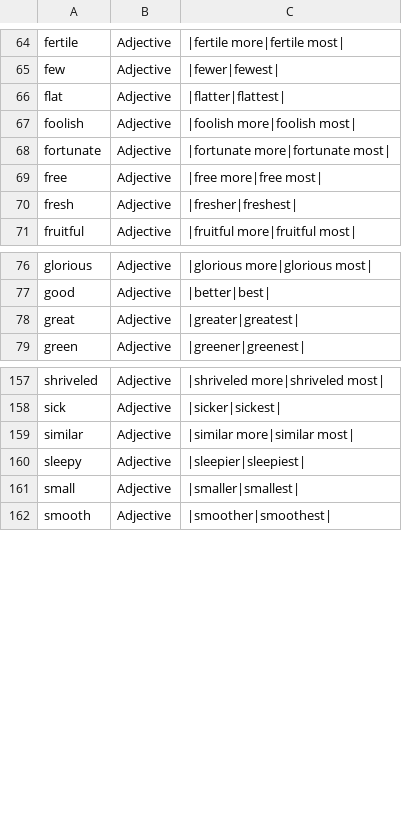
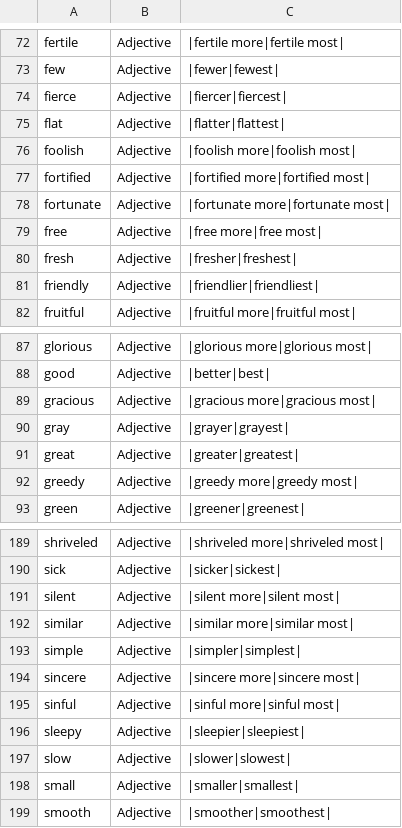
Before and after one commit to presciencelabs/tabitha-editor, a CSV file: database/inflections/csv/adjectives.csv, drawn as a sheet; only a part is shown, gaps mark what is left out; the diff covers the shown part only.

```diff
--- a/database/inflections/csv/adjectives.csv
+++ b/database/inflections/csv/adjectives.csv
@@ -65,4 +73,6 @@ fertile,Adjective,|fertile  more|fertile  most|
 few,Adjective,|fewer|fewest|
+fierce,Adjective,|fiercer|fiercest|
 flat,Adjective,|flatter|flattest|
 foolish,Adjective,|foolish  more|foolish  most|
+fortified,Adjective,|fortified  more|fortified  most|
 fortunate,Adjective,|fortunate  more|fortunate  most|
@@ -70,2 +80,3 @@ free,Adjective,|free  more|free  most|
 fresh,Adjective,|fresher|freshest|
+friendly,Adjective,|friendlier|friendliest|
 fruitful,Adjective,|fruitful  more|fruitful  most|
@@ -77,3 +88,6 @@ glorious,Adjective,|glorious  more|glorious  most|
 good,Adjective,|better|best|
+gracious,Adjective,|gracious  more|gracious  most|
+gray,Adjective,|grayer|grayest|
 great,Adjective,|greater|greatest|
+greedy,Adjective,|greedy  more|greedy  most|
 green,Adjective,|greener|greenest|
@@ -158,4 +190,9 @@ shriveled,Adjective,|shriveled  more|shriveled  most|
 sick,Adjective,|sicker|sickest|
+silent,Adjective,|silent  more|silent  most|
 similar,Adjective,|similar  more|similar  most|
+simple,Adjective,|simpler|simplest|
+sincere,Adjective,|sincere  more|sincere  most|
+sinful,Adjective,|sinful  more|sinful  most|
 sleepy,Adjective,|sleepier|sleepiest|
+slow,Adjective,|slower|slowest|
 small,Adjective,|smaller|smallest|
```
Also changed, not shown: 30 added rows and 1 edited cell elsewhere in this file, database/inflections/csv/adverbs.csv, database/inflections/csv/verbs.csv, 15 other files.
